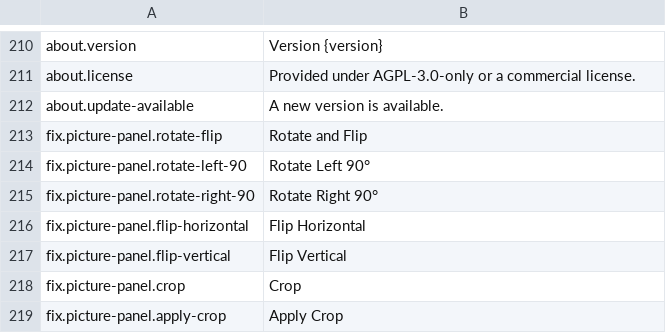
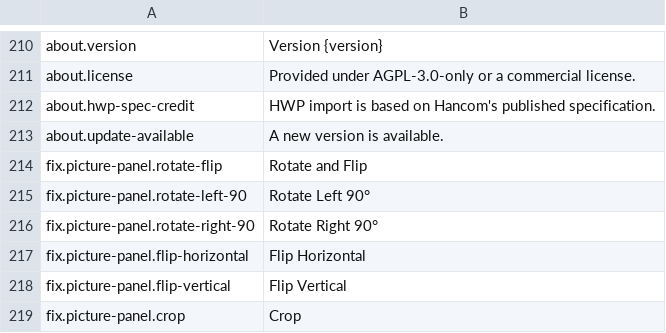
Before and after one commit to masanork/ibis-office, a TSV file: crates/ibis-office-base/i18n/en/fix.tsv, drawn as a sheet; only a part is shown, gaps mark what is left out; the shorter side is filled out with more unchanged rows.

```diff
--- a/crates/ibis-office-base/i18n/en/fix.tsv
+++ b/crates/ibis-office-base/i18n/en/fix.tsv
@@ -211,2 +211,3 @@ about.version	Version {version}
 about.license	Provided under AGPL-3.0-only or a commercial license.
+about.hwp-spec-credit	HWP import is based on Hancom's published specification.
 about.update-available	A new version is available.
```
Also changed, not shown: crates/ibis-office-base/i18n/ja/fix.tsv, 3 other files.
